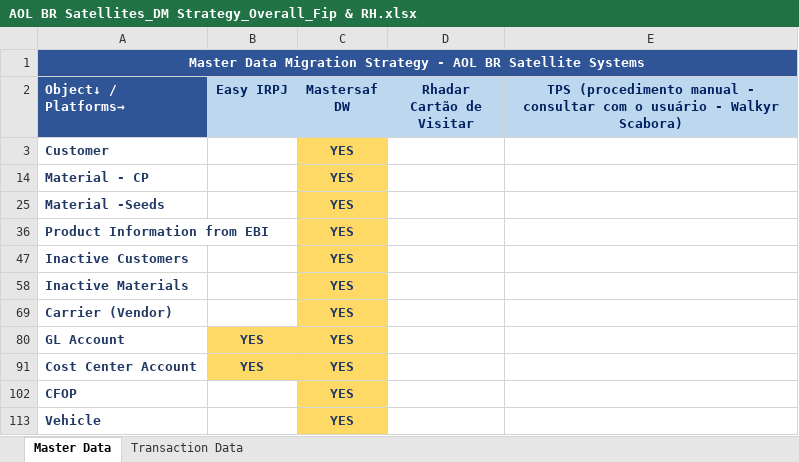
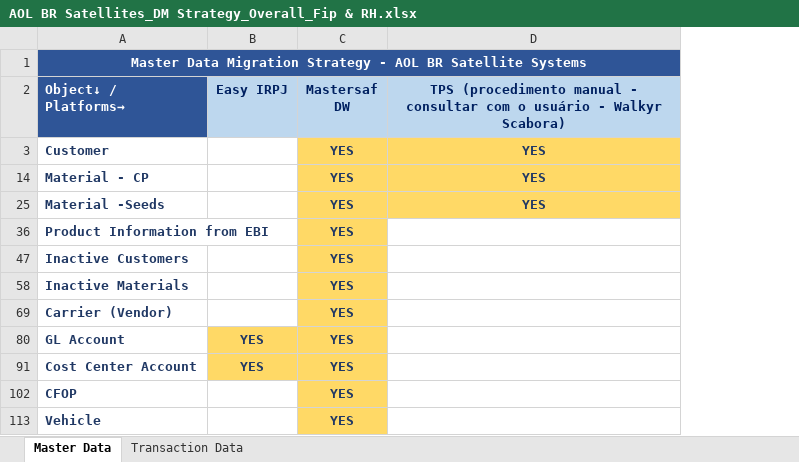
Before and after one commit to ldaher/syngenta-appmap, an Excel workbook: AOL BR Satellites_DM Strategy_Overall_Fip & RH.xlsx, sheet Master Data, drawn as a sheet; only a part is shown; values as stored, in another font and other column widths than the file's, no borders; conditional formats not drawn; removed rows and columns are numbered as before the commit, all else as after; the diff names each change by its address in the sheet, - before the commit and + after, or states it on an @@ line.

```diff
--- a/AOL BR Satellites_DM Strategy_Overall_Fip & RH.xlsx (sheet Master Data)
+++ b/AOL BR Satellites_DM Strategy_Overall_Fip & RH.xlsx (sheet Master Data)
-column D (Rhadar Cartão de Visitar), empty
-D3: (empty)
+D3: YES
-D3 fill: none
+D3 fill: #FFD966
-D14: (empty)
+D14: YES
-D14 fill: none
+D14 fill: #FFD966
-D25: (empty)
+D25: YES
-D25 fill: none
+D25 fill: #FFD966
```
Also changed, not shown: sheet Transaction Data, hidden cells, AOL BR Satellites_DM Strategy_Overall_FI.xlsx, AOL BR Satellites_DM Strategy_Overall_Nutrade.xlsx, 2 other files.
